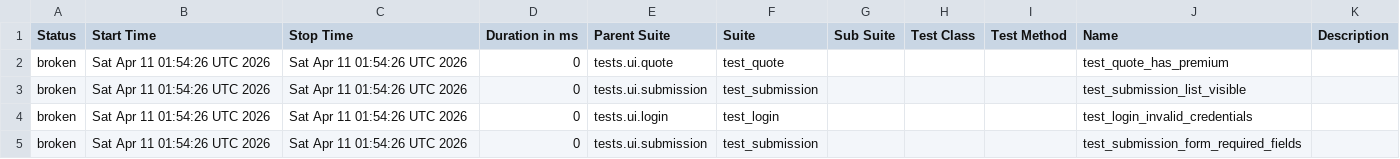
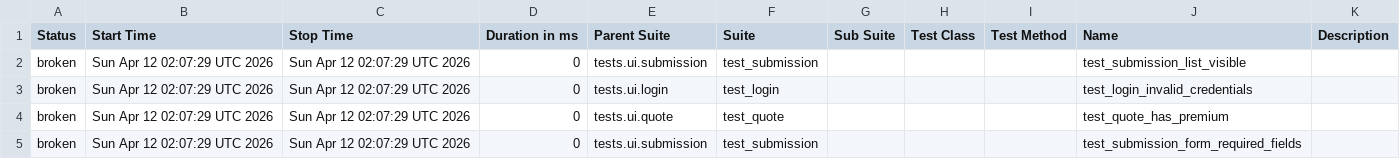
Before and after one commit to DilipAle/rng_ui_tests, a CSV file: agency-height/data/suites.csv, drawn as a sheet.

```diff
--- a/agency-height/data/suites.csv
+++ b/agency-height/data/suites.csv
@@ -1,5 +1,5 @@
 "Status","Start Time","Stop Time","Duration in ms","Parent Suite","Suite","Sub Suite","Test Class","Test Method","Name","Description"
-"broken","Sat Apr 11 01:54:26 UTC 2026","Sat Apr 11 01:54:26 UTC 2026","0","tests.ui.quote","test_quote","","","","test_quote_has_premium",""
-"broken","Sat Apr 11 01:54:26 UTC 2026","Sat Apr 11 01:54:26 UTC 2026","0","tests.ui.submission","test_submission","","","","test_submission_list_visible",""
-"broken","Sat Apr 11 01:54:26 UTC 2026","Sat Apr 11 01:54:26 UTC 2026","0","tests.ui.login","test_login","","","","test_login_invalid_credentials",""
-"broken","Sat Apr 11 01:54:26 UTC 2026","Sat Apr 11 01:54:26 UTC 2026","0","tests.ui.submission","test_submission","","","","test_submission_form_required_fields",""
+"broken","Sun Apr 12 02:07:29 UTC 2026","Sun Apr 12 02:07:29 UTC 2026","0","tests.ui.submission","test_submission","","","","test_submission_list_visible",""
+"broken","Sun Apr 12 02:07:29 UTC 2026","Sun Apr 12 02:07:29 UTC 2026","0","tests.ui.login","test_login","","","","test_login_invalid_credentials",""
+"broken","Sun Apr 12 02:07:29 UTC 2026","Sun Apr 12 02:07:29 UTC 2026","0","tests.ui.quote","test_quote","","","","test_quote_has_premium",""
+"broken","Sun Apr 12 02:07:29 UTC 2026","Sun Apr 12 02:07:29 UTC 2026","0","tests.ui.submission","test_submission","","","","test_submission_form_required_fields",""
```
Also changed, not shown: 24 other files.
